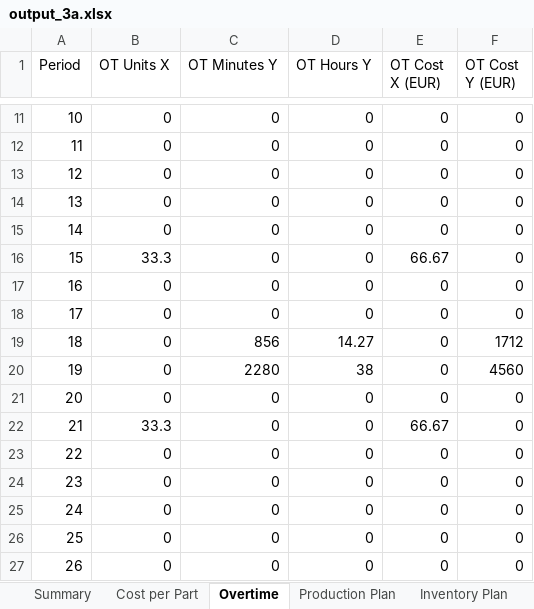
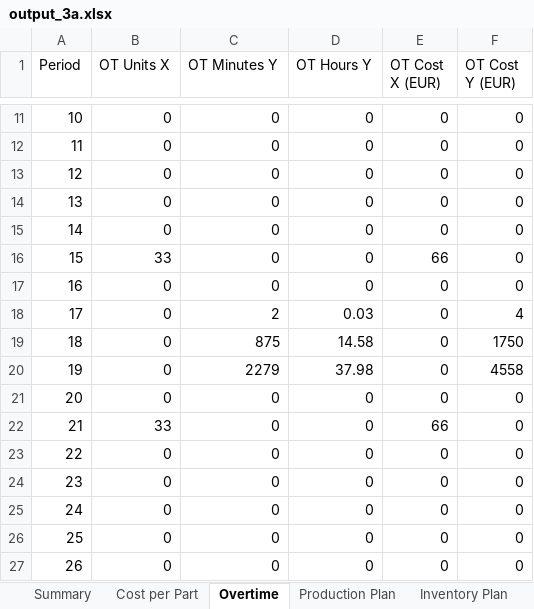
Before and after one commit to Mathisse0202/Advanced-PM, an Excel workbook: output_3a.xlsx, sheet Overtime, drawn as a sheet; only a part is shown, gaps mark what is left out; values as stored, in another font and other column widths than the file's, no borders; the diff names each change by its address in the sheet, - before the commit and + after, or states it on an @@ line.

```diff
--- a/output_3a.xlsx (sheet Overtime)
+++ b/output_3a.xlsx (sheet Overtime)
-B16 (OT Units X): 33.3
+B16 (OT Units X): 33
-E16 (OT Cost X (EUR)): 66.67
+E16 (OT Cost X (EUR)): 66
-C18 (OT Minutes Y): 0
+C18 (OT Minutes Y): 2
-D18 (OT Hours Y): 0
+D18 (OT Hours Y): 0.03
-F18 (OT Cost Y (EUR)): 0
+F18 (OT Cost Y (EUR)): 4
-C19 (OT Minutes Y): 856
+C19 (OT Minutes Y): 875
-D19 (OT Hours Y): 14.27
+D19 (OT Hours Y): 14.58
-F19 (OT Cost Y (EUR)): 1712
+F19 (OT Cost Y (EUR)): 1750
-C20 (OT Minutes Y): 2280
+C20 (OT Minutes Y): 2279
-D20 (OT Hours Y): 38
+D20 (OT Hours Y): 37.98
-F20 (OT Cost Y (EUR)): 4560
+F20 (OT Cost Y (EUR)): 4558
-B22 (OT Units X): 33.3
+B22 (OT Units X): 33
-E22 (OT Cost X (EUR)): 66.67
+E22 (OT Cost X (EUR)): 66
```
Also changed, not shown: sheet Production Plan, sheet Inventory Plan, sheet Cost per Part, sheet Summary, output_3b.xlsx, 1 other file.
